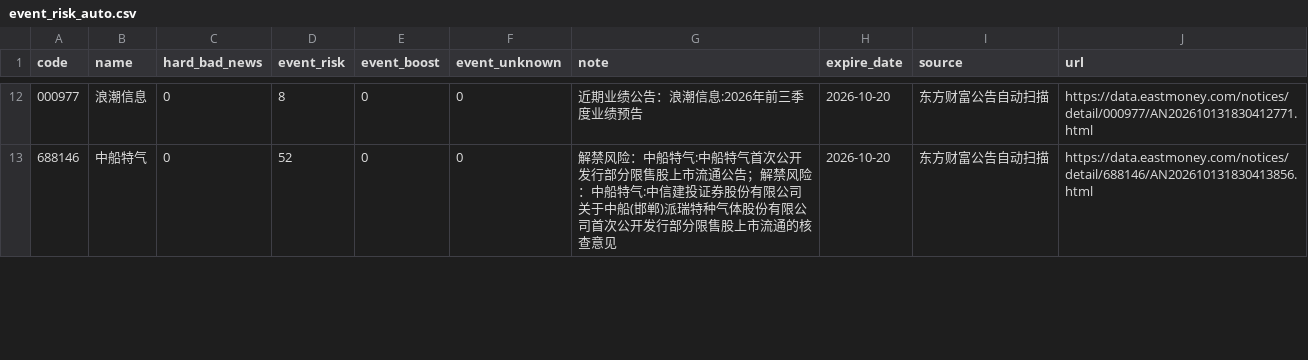
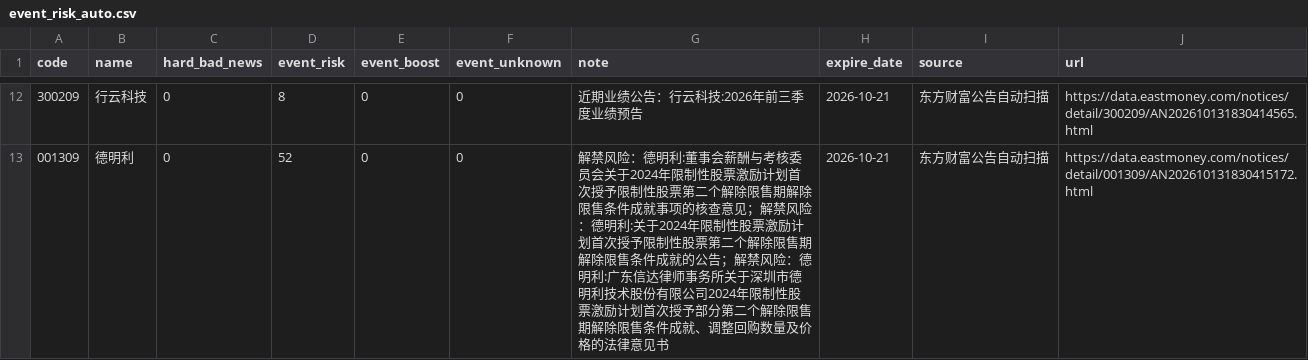
Before and after one commit to chenrj985-ai/decision, a CSV file: data/event_risk_auto.csv, drawn as a sheet; only a part is shown, gaps mark what is left out; the diff covers the shown part only.

```diff
--- a/data/event_risk_auto.csv
+++ b/data/event_risk_auto.csv
@@ -12,2 +12,2 @@
-000977,浪潮信息,0,8,0,0,近期业绩公告：浪潮信息:2026年前三季度业绩预告,2026-10-20,东方财富公告自动扫描,https://data.eastmoney.com/notices/detail/000977/AN202610131830412771.html
-688146,中船特气,0,52,0,0,解禁风险：中船特气:中船特气首次公开发行部分限售股上市流通公告；解禁风险：中船特气:中信建投证券股份有限公司关于中船(邯郸)派瑞特种气体股份有限公司首次公开发行部分限售股上市流通的核查意见,2026-10-20,东方财富公告自动扫描,https://data.eastmoney.com/notices/detail/688146/AN202610131830413856.html
+300209,行云科技,0,8,0,0,近期业绩公告：行云科技:2026年前三季度业绩预告,2026-10-21,东方财富公告自动扫描,https://data.eastmoney.com/notices/detail/300209/AN202610131830414565.html
+001309,德明利,0,52,0,0,解禁风险：德明利:董事会薪酬与考核委员会关于2024年限制性股票激励计划首次授予限制性股票第二个解除限售期解除限售条件成就事项的核查意见；解禁风险：德明利:关于2024年限制性股票激励计划首次授予限制性股票第二个解除限售期解除限售条件成就的公告；解禁风险：德明利:广东信达律师事务所关于深圳市德明利技术股份有限公司2024年限制性股票激励计划首次授予部分第二个解除限售期解除限售条件成就、调整回购数量及价格的法律意见书,2026-10-21,东方财富公告自动扫描,https://data.eastmoney.com/notices/detail/001309/AN202610131830415172.html
```
Also changed, not shown: 2 added rows, 2 removed rows and 44 edited cells elsewhere in this file, data/auto_discovery_cache.csv, data/event_scan_cache.csv, 26 other files.
